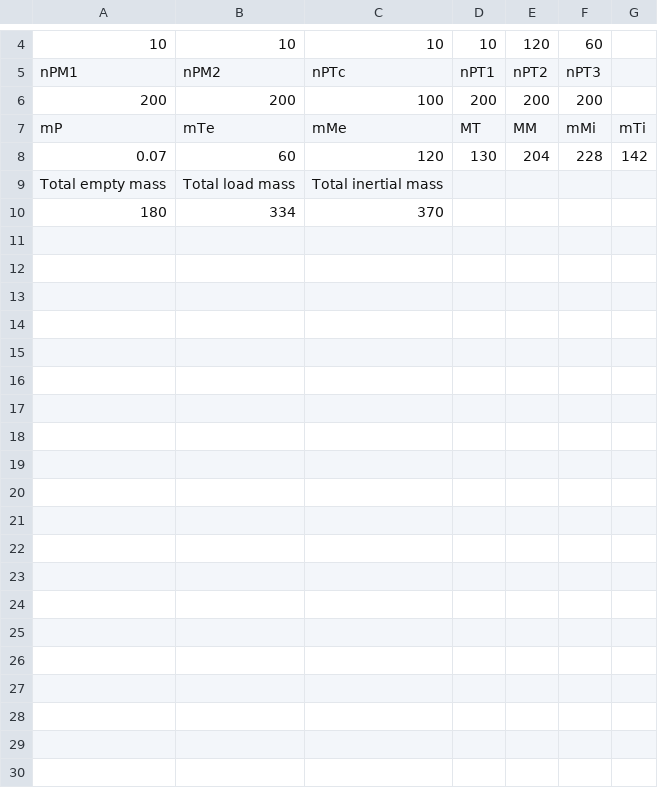
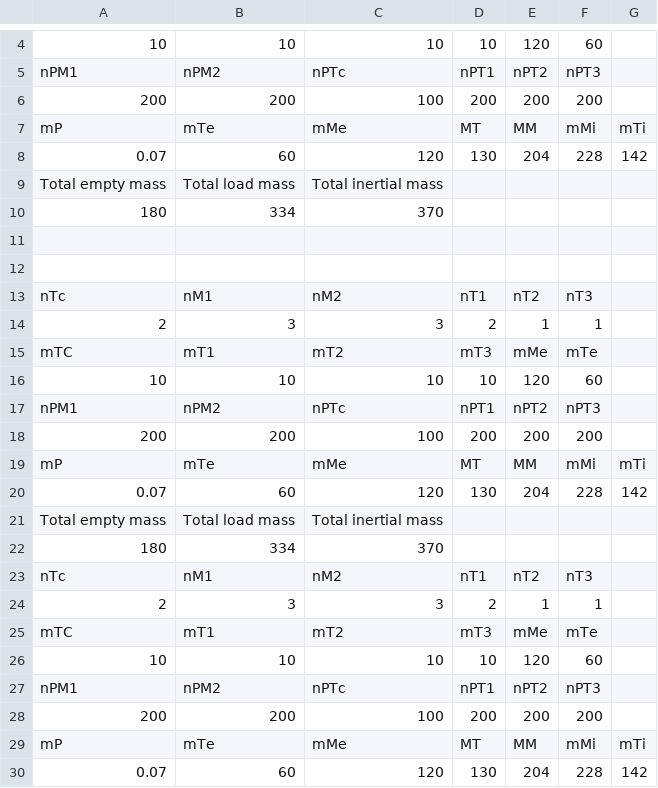
Before and after one commit to illufoxKusanagi/Train-Simulation-App, a CSV file: formulas/mass_train_simulation.csv, drawn as a sheet; only a part is shown, gaps mark what is left out; the diff covers the shown part only; the diff names each change by its address in the sheet, - before the commit and + after, or states it on an @@ line.

Commit message:
feat: add static train simulating

```diff
--- a/formulas/mass_train_simulation.csv
+++ b/formulas/mass_train_simulation.csv
+row 11: (empty)
+row 12: (empty)
+row 13: nTc | nM1 | nM2 | nT1 | nT2 | nT3
+row 14: 2 | 3 | 3 | 2 | 1 | 1
+row 15: mTC | mT1 | mT2 | mT3 | mMe | mTe
+row 16: 10 | 10 | 10 | 10 | 120 | 60
+row 17: nPM1 | nPM2 | nPTc | nPT1 | nPT2 | nPT3
+row 18: 200 | 200 | 100 | 200 | 200 | 200
+row 19: mP | mTe | mMe | MT | MM | mMi | mTi
+row 20: 0.07 | 60 | 120 | 130 | 204 | 228 | 142
+row 21: Total empty mass | Total load mass | Total inertial mass
+row 22: 180 | 334 | 370
+row 23: nTc | nM1 | nM2 | nT1 | nT2 | nT3
+row 24: 2 | 3 | 3 | 2 | 1 | 1
+row 25: mTC | mT1 | mT2 | mT3 | mMe | mTe
+row 26: 10 | 10 | 10 | 10 | 120 | 60
+row 27: nPM1 | nPM2 | nPTc | nPT1 | nPT2 | nPT3
+row 28: 200 | 200 | 100 | 200 | 200 | 200
+row 29: mP | mTe | mMe | MT | MM | mMi | mTi
+row 30: 0.07 | 60 | 120 | 130 | 204 | 228 | 142
```
Also changed, not shown: 12 added rows elsewhere in this file, 6 other files.
